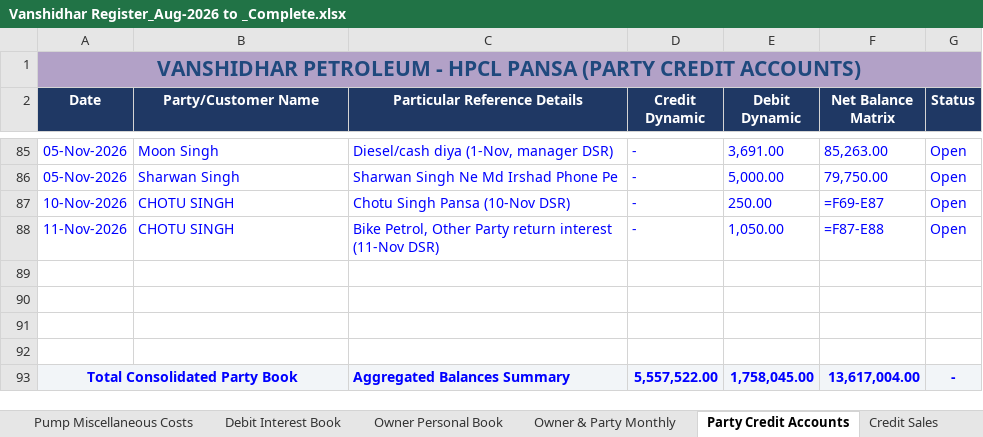
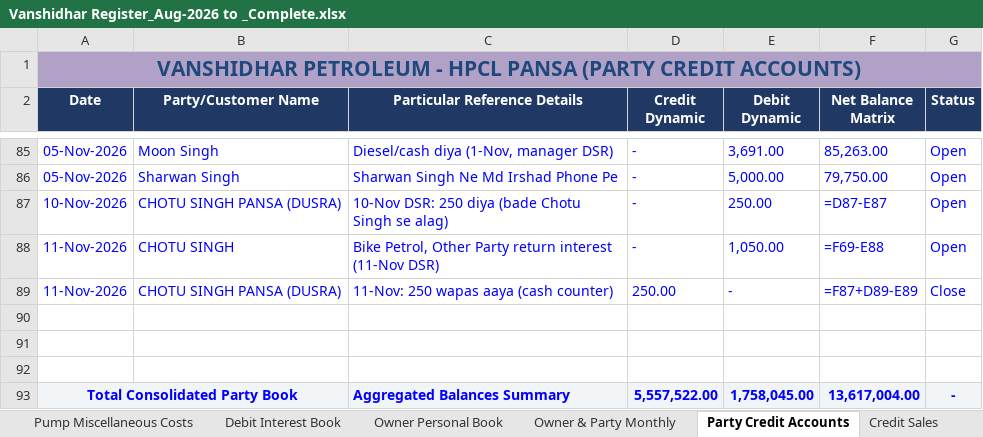
Before and after one commit to vanshidharpetroleum-hue/VANSHIDHAR-PETROLEUM-HPCL-PORTAL-01, an Excel workbook: Vanshidhar Register_Aug-2026 to _Complete.xlsx, sheet Party Credit Accounts, drawn as a sheet; only a part is shown, gaps mark what is left out; values as stored, in another font and other column widths than the file's, no borders; formulas without a stored value are shown as written; charts and pictures not drawn; the diff names each change by its address in the sheet, - before the commit and + after, or states it on an @@ line.

```diff
--- a/Vanshidhar Register_Aug-2026 to _Complete.xlsx (sheet Party Credit Accounts)
+++ b/Vanshidhar Register_Aug-2026 to _Complete.xlsx (sheet Party Credit Accounts)
-B87 (Party/Customer Name): CHOTU SINGH
+B87 (Party/Customer Name): CHOTU SINGH PANSA (DUSRA)
-C87 (Particular Reference Details): Chotu Singh Pansa (10-Nov DSR)
+C87 (Particular Reference Details): 10-Nov DSR: 250 diya (bade Chotu Singh se alag)
-F87 (Net Balance Matrix): =F69-E87
+F87 (Net Balance Matrix): =D87-E87
-F88 (Net Balance Matrix): =F87-E88
+F88 (Net Balance Matrix): =F69-E88
-row 89: (empty)
+row 89: 11-Nov-2026 | CHOTU SINGH PANSA (DUSRA) | 11-Nov: 250 wapas aaya (cash counter) | 250.00 | - | =F87+D89-E89 | Close
```
Also changed, not shown: 3 other files.
